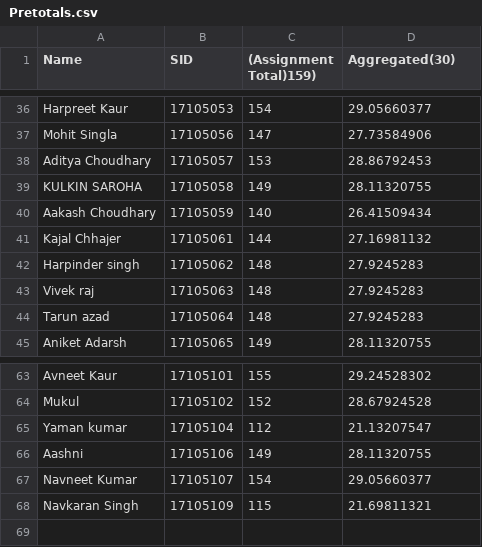
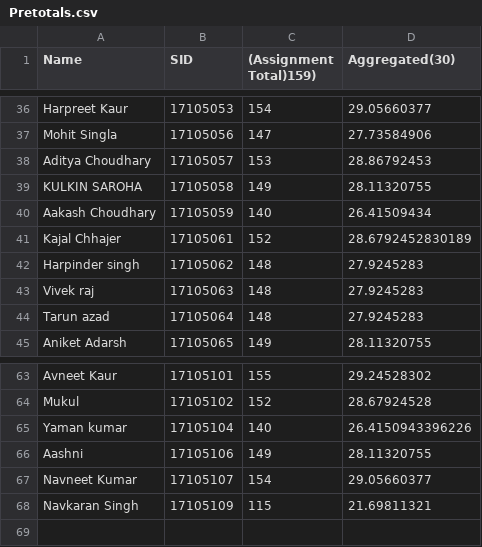
Before and after one commit to NANOPHOTONIC-RESEARCH-SOCIETY-AT-PEC/Dr_NEENA_GUPTA_CLASSROOM, a CSV file: PreTotals/Pretotals.csv, drawn as a sheet; only a part is shown, gaps mark what is left out.

Commit message:
Update Pretotals.csv

```diff
--- a/PreTotals/Pretotals.csv
+++ b/PreTotals/Pretotals.csv
@@ -40,3 +40,3 @@ KULKIN SAROHA,17105058,149,28.11320755
 Aakash Choudhary,17105059,140,26.41509434
-Kajal Chhajer,17105061,144,27.16981132
+Kajal Chhajer,17105061,152,28.6792452830189
 Harpinder singh,17105062,148,27.9245283
@@ -64,3 +64,3 @@ Avneet Kaur,17105101,155,29.24528302
 Mukul,17105102,152,28.67924528
-Yaman kumar,17105104,112,21.13207547
+Yaman kumar,17105104,140,26.4150943396226
 Aashni,17105106,149,28.11320755
```
